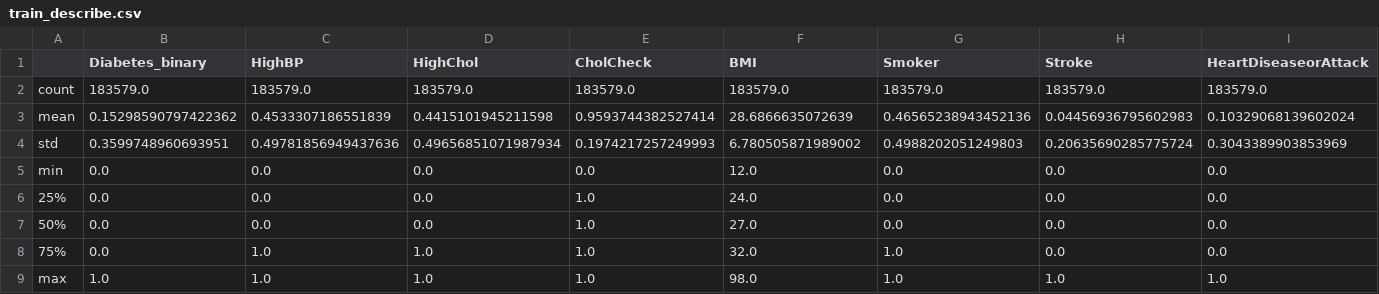
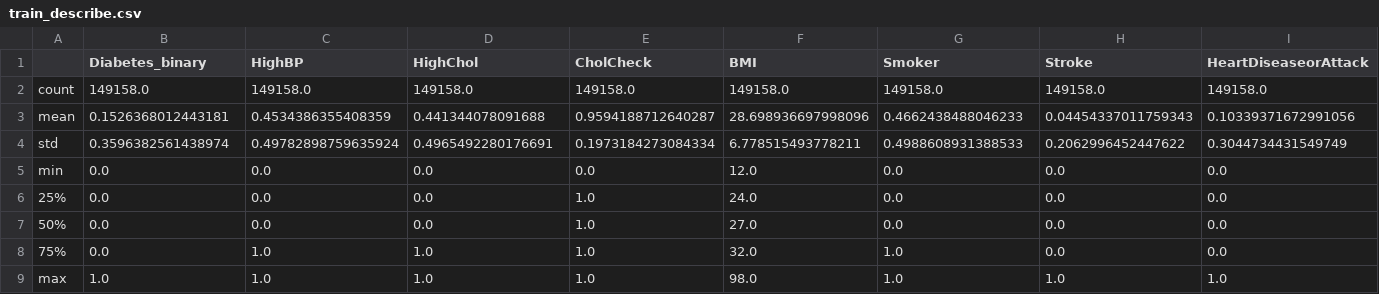
Before and after one commit to UBC-MDS/diabetes_classification_model, a CSV file: results/tables/train_describe.csv, drawn as a sheet; only a part is shown; removed rows and columns are numbered as before the commit, all else as after; rows hold the shown columns only; the diff names each change by its address in the sheet, - before the commit and + after, or states it on an @@ line.

Commit message:
Added all results from the scripts

```diff
--- a/results/tables/train_describe.csv
+++ b/results/tables/train_describe.csv
-row 2: count | 183579.0 | 183579.0 | 183579.0 | 183579.0 | 183579.0 | 183579.0 | 183579.0 | 183579.0
-row 3: mean | 0.15298590797422362 | 0.4533307186551839 | 0.4415101945211598 | 0.9593744382527414 | 28.6866635072639 | 0.46565238943452136 | 0.04456936795602983 | 0.10329068139602024
-row 4: std | 0.3599748960693951 | 0.49781856949437636 | 0.49656851071987934 | 0.1974217257249993 | 6.780505871989002 | 0.4988202051249803 | 0.20635690285775724 | 0.3043389903853969
+row 2: count | 149158.0 | 149158.0 | 149158.0 | 149158.0 | 149158.0 | 149158.0 | 149158.0 | 149158.0
+row 3: mean | 0.1526368012443181 | 0.4534386355408359 | 0.441344078091688 | 0.9594188712640287 | 28.698936697998096 | 0.4662438488046233 | 0.04454337011759343 | 0.10339371672991056
+row 4: std | 0.3596382561438974 | 0.49782898759635924 | 0.4965492280176691 | 0.1973184273084334 | 6.778515493778211 | 0.4988608931388533 | 0.2062996452447622 | 0.3044734431549749
```
Also changed, not shown: 10 other files.
